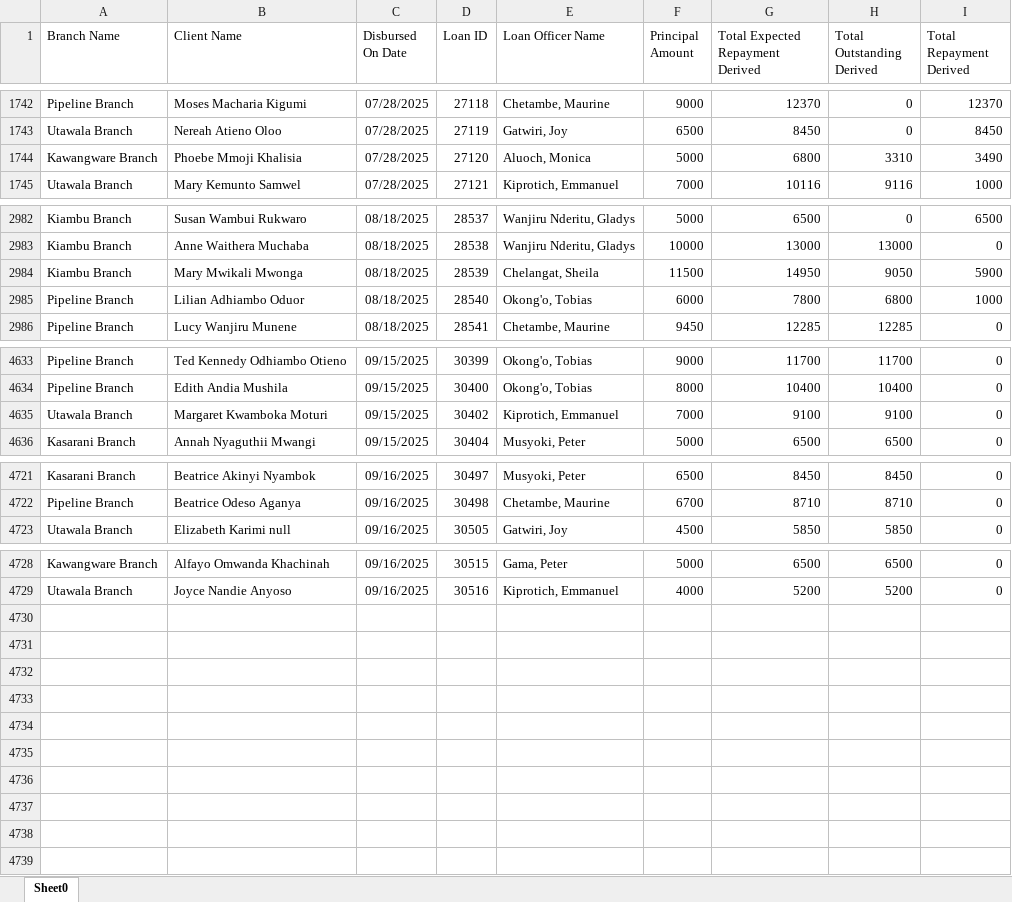
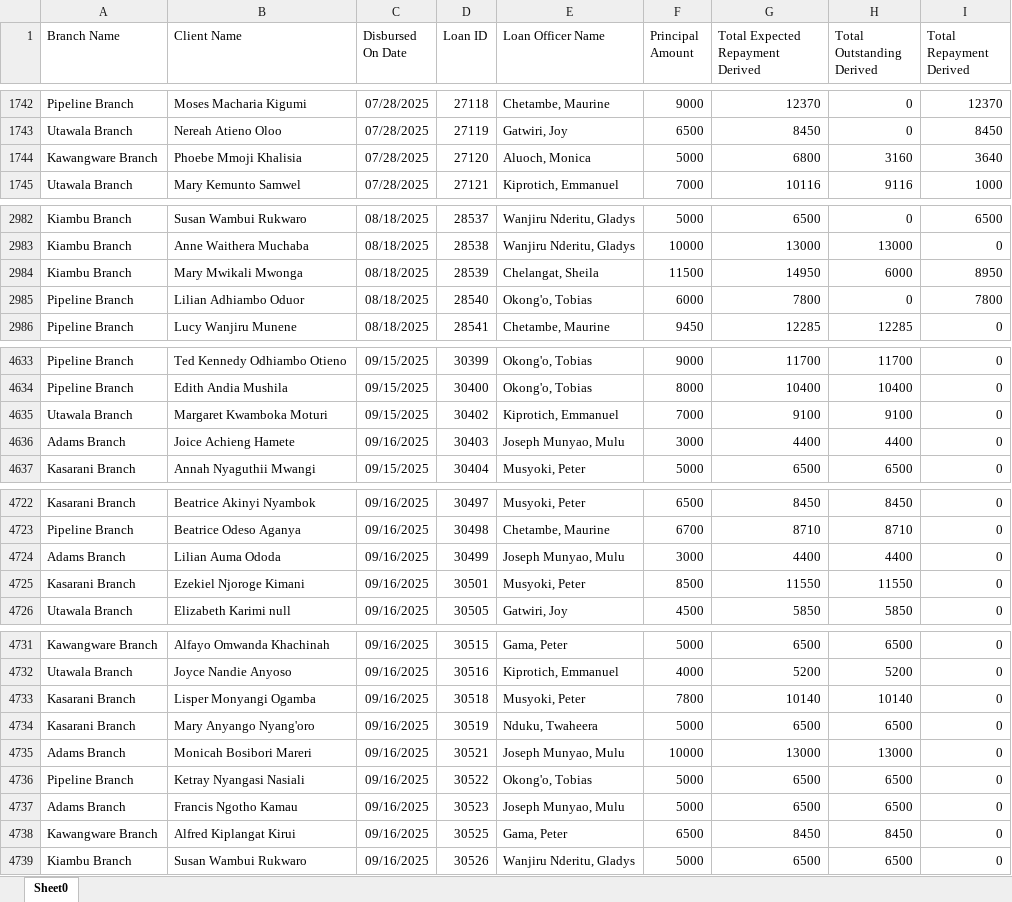
Before and after one commit to Phoenix-Capital/zidisha-monitor, an Excel workbook: Rate_20241217094924.xlsx, sheet Sheet0, drawn as a sheet; only a part is shown, gaps mark what is left out; values as stored, in another font and other column widths than the file's, no borders; the diff covers the shown part only; the diff names each change by its address in the sheet, - before the commit and + after, or states it on an @@ line.

```diff
--- a/Rate_20241217094924.xlsx (sheet Sheet0)
+++ b/Rate_20241217094924.xlsx (sheet Sheet0)
-H1744 (Total Outstanding Derived): 3310
+H1744 (Total Outstanding Derived): 3160
-I1744 (Total Repayment Derived): 3490
+I1744 (Total Repayment Derived): 3640
-H2984 (Total Outstanding Derived): 9050
+H2984 (Total Outstanding Derived): 6000
-I2984 (Total Repayment Derived): 5900
+I2984 (Total Repayment Derived): 8950
-H2985 (Total Outstanding Derived): 6800
+H2985 (Total Outstanding Derived): 0
-I2985 (Total Repayment Derived): 1000
+I2985 (Total Repayment Derived): 7800
+row 4636: Adams Branch | Joice Achieng Hamete | 09/16/2025 | 30403 | Joseph Munyao, Mulu | 3000 | 4400 | 4400 | 0
+row 4724: Adams Branch | Lilian Auma Ododa | 09/16/2025 | 30499 | Joseph Munyao, Mulu | 3000 | 4400 | 4400 | 0
+row 4725: Kasarani Branch | Ezekiel Njoroge Kimani | 09/16/2025 | 30501 | Musyoki, Peter | 8500 | 11550 | 11550 | 0
+row 4733: Kasarani Branch | Lisper Monyangi Ogamba | 09/16/2025 | 30518 | Musyoki, Peter | 7800 | 10140 | 10140 | 0
+row 4734: Kasarani Branch | Mary Anyango Nyang'oro | 09/16/2025 | 30519 | Nduku, Twaheera | 5000 | 6500 | 6500 | 0
+row 4735: Adams Branch | Monicah Bosibori Mareri | 09/16/2025 | 30521 | Joseph Munyao, Mulu | 10000 | 13000 | 13000 | 0
+row 4736: Pipeline Branch | Ketray Nyangasi Nasiali | 09/16/2025 | 30522 | Okong'o, Tobias | 5000 | 6500 | 6500 | 0
+row 4737: Adams Branch | Francis Ngotho Kamau | 09/16/2025 | 30523 | Joseph Munyao, Mulu | 5000 | 6500 | 6500 | 0
+row 4738: Kawangware Branch | Alfred Kiplangat Kirui | 09/16/2025 | 30525 | Gama, Peter | 6500 | 8450 | 8450 | 0
+row 4739: Kiambu Branch | Susan Wambui Rukwaro | 09/16/2025 | 30526 | Wanjiru Nderitu, Gladys | 5000 | 6500 | 6500 | 0
```
Also changed, not shown: 44 edited cells elsewhere in this sheet.
